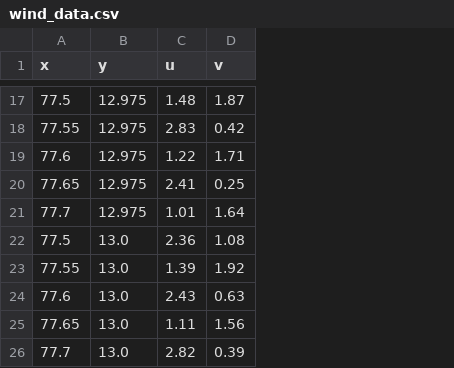
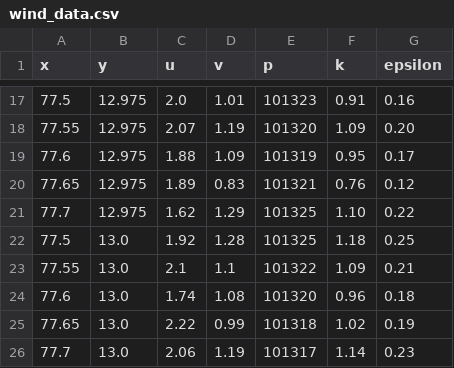
Before and after one commit to SamarChaubey/cwq, a CSV file: wind_data.csv, drawn as a sheet; only a part is shown, gaps mark what is left out; the diff covers the shown part only; the diff names each change by its address in the sheet, - before the commit and + after, or states it on an @@ line.

```diff
--- a/wind_data.csv
+++ b/wind_data.csv
+column E (p), rows 17-26: 101323 | 101320 | 101319 | 101321 | 101325 | 101325 | 101322 | 101320 | 101318 | 101317
+column F (k), rows 17-26: 0.91 | 1.09 | 0.95 | 0.76 | 1.10 | 1.18 | 1.09 | 0.96 | 1.02 | 1.14
+column G (epsilon), rows 17-26: 0.16 | 0.20 | 0.17 | 0.12 | 0.22 | 0.25 | 0.21 | 0.18 | 0.19 | 0.23
-C17 (u): 1.48
+C17 (u): 2.0
-D17 (v): 1.87
+D17 (v): 1.01
-C18 (u): 2.83
+C18 (u): 2.07
-D18 (v): 0.42
+D18 (v): 1.19
-C19 (u): 1.22
+C19 (u): 1.88
-D19 (v): 1.71
+D19 (v): 1.09
-C20 (u): 2.41
+C20 (u): 1.89
-D20 (v): 0.25
+D20 (v): 0.83
-C21 (u): 1.01
+C21 (u): 1.62
-D21 (v): 1.64
+D21 (v): 1.29
-C22 (u): 2.36
+C22 (u): 1.92
-D22 (v): 1.08
+D22 (v): 1.28
-C23 (u): 1.39
+C23 (u): 2.1
-D23 (v): 1.92
+D23 (v): 1.1
-C24 (u): 2.43
+C24 (u): 1.74
-D24 (v): 0.63
+D24 (v): 1.08
-C25 (u): 1.11
+C25 (u): 2.22
-D25 (v): 1.56
+D25 (v): 0.99
-C26 (u): 2.82
+C26 (u): 2.06
-D26 (v): 0.39
+D26 (v): 1.19
```
Also changed, not shown: 28 edited cells elsewhere in this file, 1 other file.
